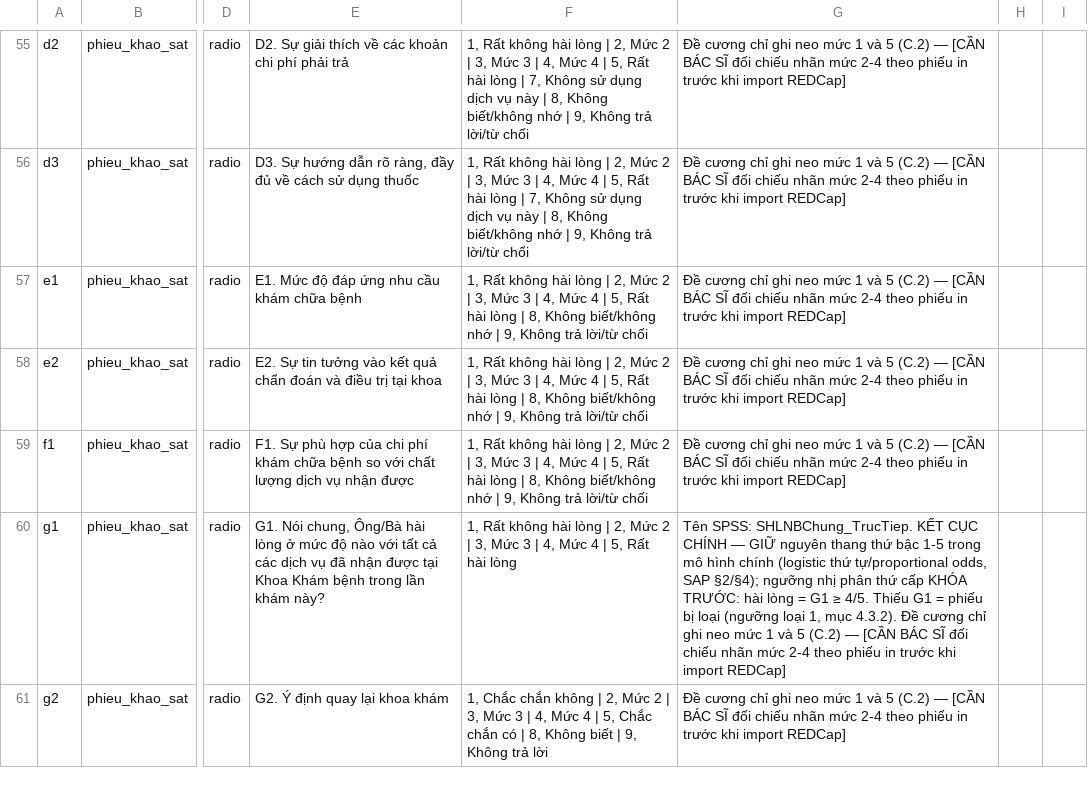
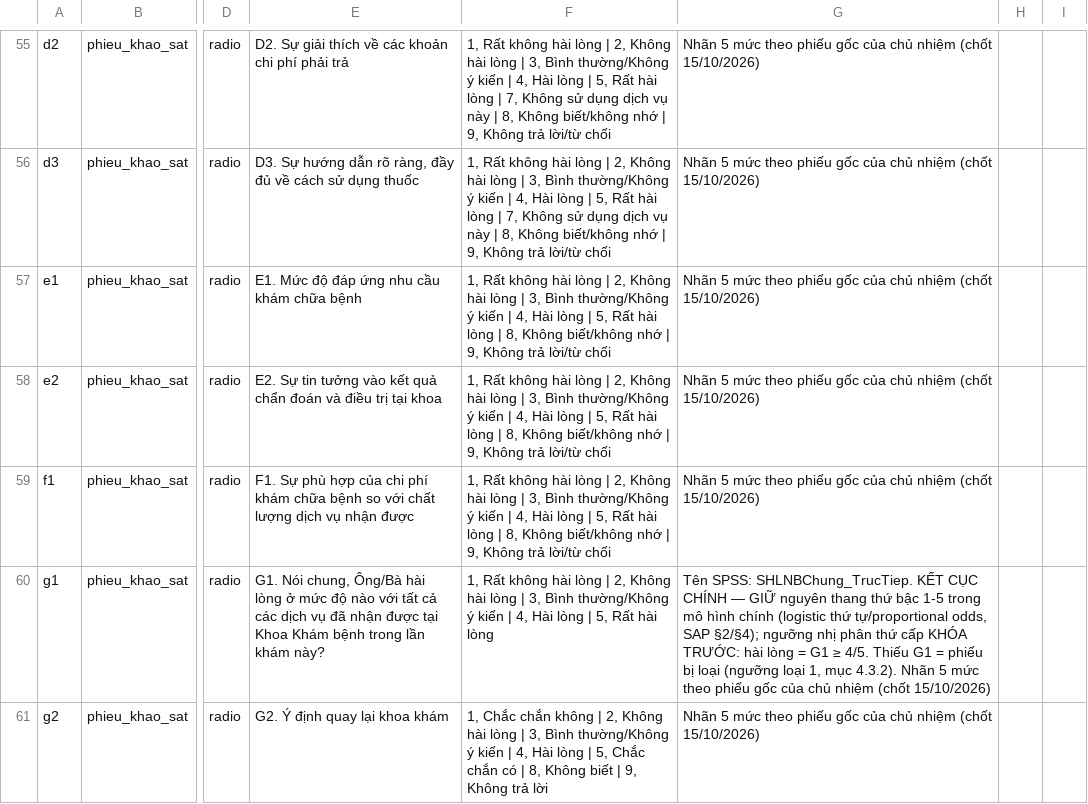
Before and after one commit to drluanbv175/medical-ebm-automation, a CSV file: exports/hai-long-benh-nhan-C1a-BVQY175/_bo-bien-rieng.csv, drawn as a sheet; only a part is shown, gaps mark what is left out; the diff covers the shown part only; the diff names each change by its address in the sheet, - before the commit and + after, or states it on an @@ line.

```diff
--- a/exports/hai-long-benh-nhan-C1a-BVQY175/_bo-bien-rieng.csv
+++ b/exports/hai-long-benh-nhan-C1a-BVQY175/_bo-bien-rieng.csv
-F55:F56: …| 2, Mức 2 | 3, Mức 3 | 4, Mức 4 | 5,…
+F55:F56: …| 2, Không hài lòng | 3, Bình thường/Không ý kiến | 4, Hài lòng | 5,…
-G55:G59: Đề cương chỉ ghi neo mức 1 và 5 (C.2) — [CẦN BÁC SĨ đối chiếu nhãn mức 2-4 theo phiếu in trước khi import REDCap]
+G55:G59: Nhãn 5 mức theo phiếu gốc của chủ nhiệm (chốt 15/10/2026)
-F57:F59: …| 2, Mức 2 | 3, Mức 3 | 4, Mức 4 | 5,…
+F57:F59: …| 2, Không hài lòng | 3, Bình thường/Không ý kiến | 4, Hài lòng | 5,…
-F60: …| 2, Mức 2 | 3, Mức 3 | 4, Mức 4 | 5,…
+F60: …| 2, Không hài lòng | 3, Bình thường/Không ý kiến | 4, Hài lòng | 5,…
-G60: …mục 4.3.2). Đề cương chỉ ghi neo mức 1 và 5 (C.2) — [CẦN BÁC SĨ đối chiếu nhãn mức 2-4 theo phiếu in trước khi import REDCap]
+G60: …mục 4.3.2). Nhãn 5 mức theo phiếu gốc của chủ nhiệm (chốt 15/10/2026)
-F61: …| 2, Mức 2 | 3, Mức 3 | 4, Mức 4 | 5,…
+F61: …| 2, Không hài lòng | 3, Bình thường/Không ý kiến | 4, Hài lòng | 5,…
-G61: Đề cương chỉ ghi neo mức 1 và 5 (C.2) — [CẦN BÁC SĨ đối chiếu nhãn mức 2-4 theo phiếu in trước khi import REDCap]
+G61: Nhãn 5 mức theo phiếu gốc của chủ nhiệm (chốt 15/10/2026)
```
Also changed, not shown: 1 removed row and 55 edited cells elsewhere in this file.
